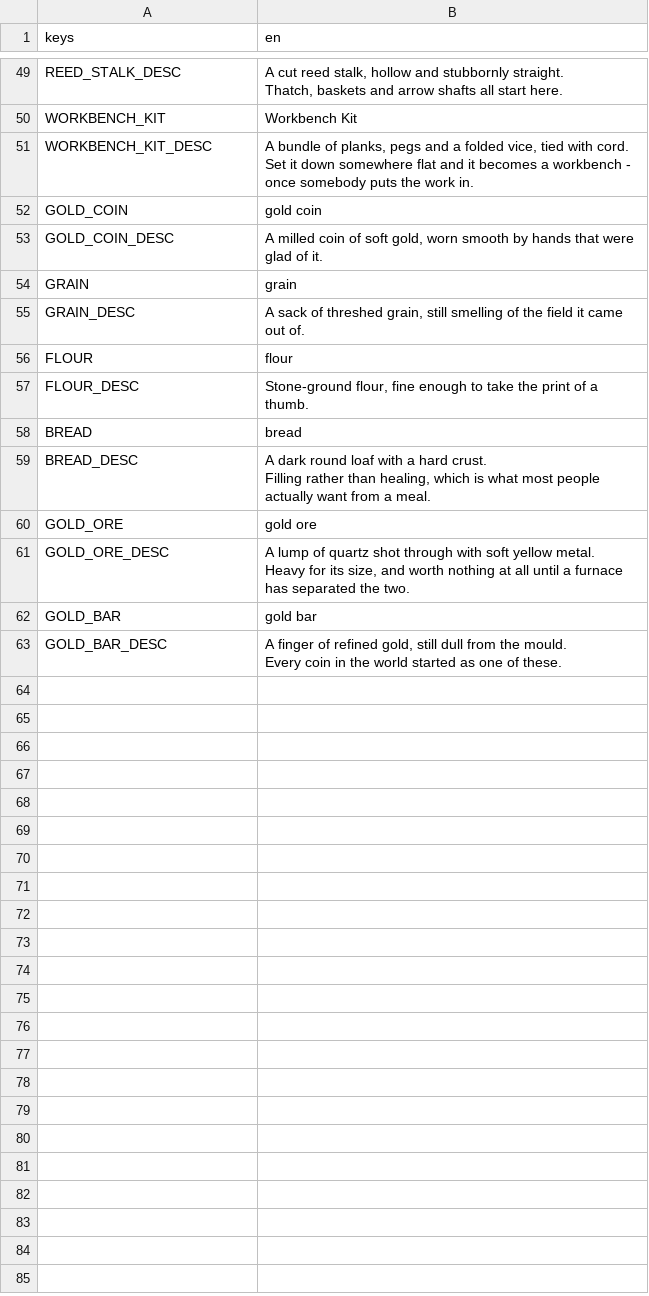
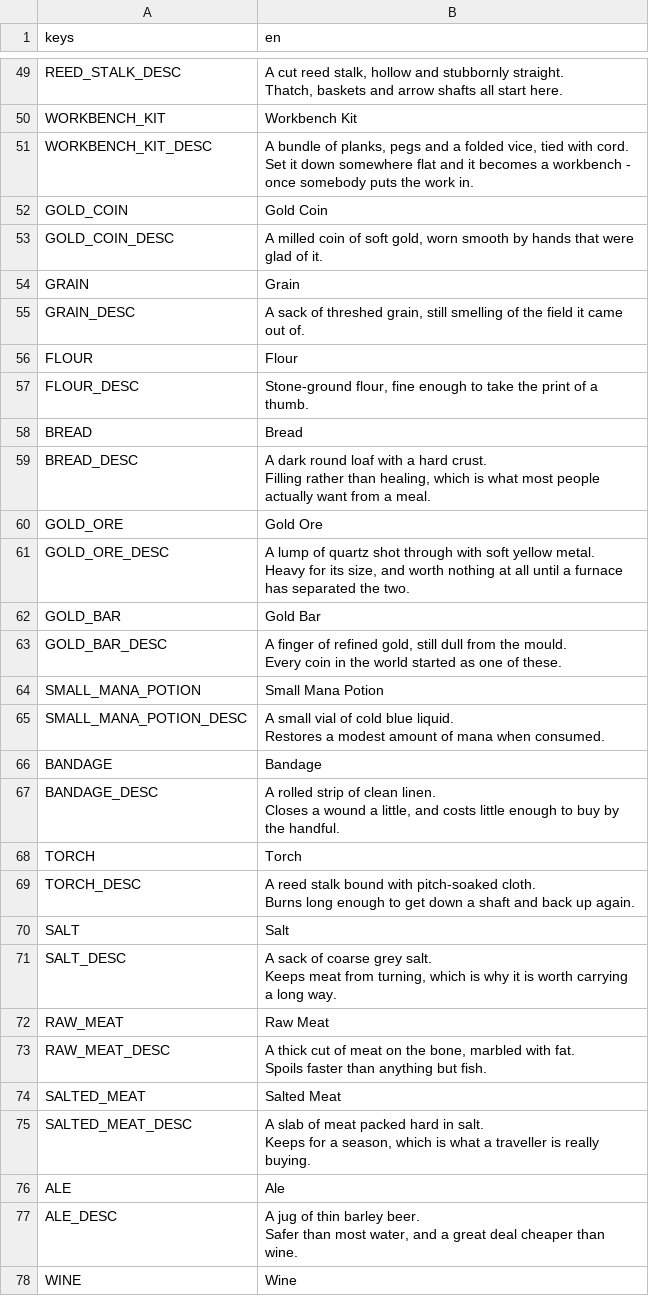
Before and after one commit to tfelix/bestia-behemoth, a CSV file: bestia-client/src/Localization/items.csv, drawn as a sheet; only a part is shown, gaps mark what is left out; the diff covers the shown part only.

```diff
--- a/bestia-client/src/Localization/items.csv
+++ b/bestia-client/src/Localization/items.csv
@@ -82,9 +82,9 @@ WORKBENCH_KIT_DESC,"A bundle of planks, pegs and a folded vice, tied with cord.
 Set it down somewhere flat and it becomes a workbench - once somebody puts the work in."
-GOLD_COIN,gold coin
+GOLD_COIN,Gold Coin
 GOLD_COIN_DESC,"A milled coin of soft gold, worn smooth by hands that were glad of it."
-GRAIN,grain
+GRAIN,Grain
 GRAIN_DESC,"A sack of threshed grain, still smelling of the field it came out of."
-FLOUR,flour
+FLOUR,Flour
 FLOUR_DESC,"Stone-ground flour, fine enough to take the print of a thumb."
-BREAD,bread
+BREAD,Bread
 BREAD_DESC,"A dark round loaf with a hard crust.
@@ -92,3 +92,3 @@ BREAD_DESC,"A dark round loaf with a hard crust.
 Filling rather than healing, which is what most people actually want from a meal."
-GOLD_ORE,gold ore
+GOLD_ORE,Gold Ore
 GOLD_ORE_DESC,"A lump of quartz shot through with soft yellow metal.
@@ -96,3 +96,3 @@ GOLD_ORE_DESC,"A lump of quartz shot through with soft yellow metal.
 Heavy for its size, and worth nothing at all until a furnace has separated the two."
-GOLD_BAR,gold bar
+GOLD_BAR,Gold Bar
 GOLD_BAR_DESC,"A finger of refined gold, still dull from the mould.
@@ -100 +100,30 @@ GOLD_BAR_DESC,"A finger of refined gold, still dull from the mould.
 Every coin in the world started as one of these."
+SMALL_MANA_POTION,Small Mana Potion
+SMALL_MANA_POTION_DESC,"A small vial of cold blue liquid.
+
+Restores a modest amount of mana when consumed."
+BANDAGE,Bandage
+BANDAGE_DESC,"A rolled strip of clean linen.
+
+Closes a wound a little, and costs little enough to buy by the handful."
+TORCH,Torch
+TORCH_DESC,"A reed stalk bound with pitch-soaked cloth.
+
+Burns long enough to get down a shaft and back up again."
+SALT,Salt
+SALT_DESC,"A sack of coarse grey salt.
+
+Keeps meat from turning, which is why it is worth carrying a long way."
+RAW_MEAT,Raw Meat
+RAW_MEAT_DESC,"A thick cut of meat on the bone, marbled with fat.
+
+Spoils faster than anything but fish."
+SALTED_MEAT,Salted Meat
+SALTED_MEAT_DESC,"A slab of meat packed hard in salt.
+
+Keeps for a season, which is what a traveller is really buying."
+ALE,Ale
+ALE_DESC,"A jug of thin barley beer.
+
+Safer than most water, and a great deal cheaper than wine."
+WINE,Wine
```
Also changed, not shown: 49 added rows elsewhere in this file, 32 other files.
